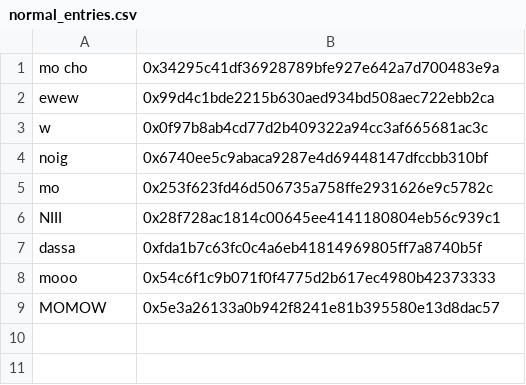
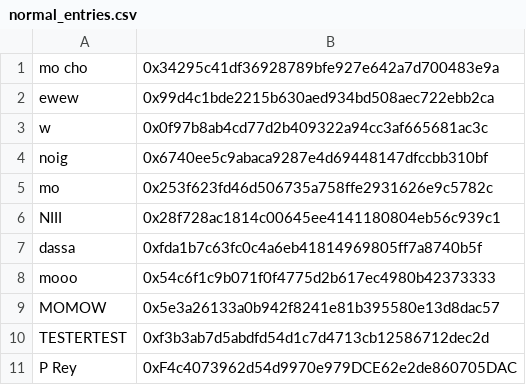
Before and after one commit to Mo16/powerballbackend, a CSV file: normal_entries.csv, drawn as a sheet; the diff names each change by its address in the sheet, - before the commit and + after, or states it on an @@ line.

```diff
--- a/normal_entries.csv
+++ b/normal_entries.csv
+row 10: TESTERTEST | 0xf3b3ab7d5abdfd54d1c7d4713cb12586712dec2d
+row 11: P Rey | 0xF4c4073962d54d9970e979DCE62e2de860705DAC
```
Also changed, not shown: 3 other files.
